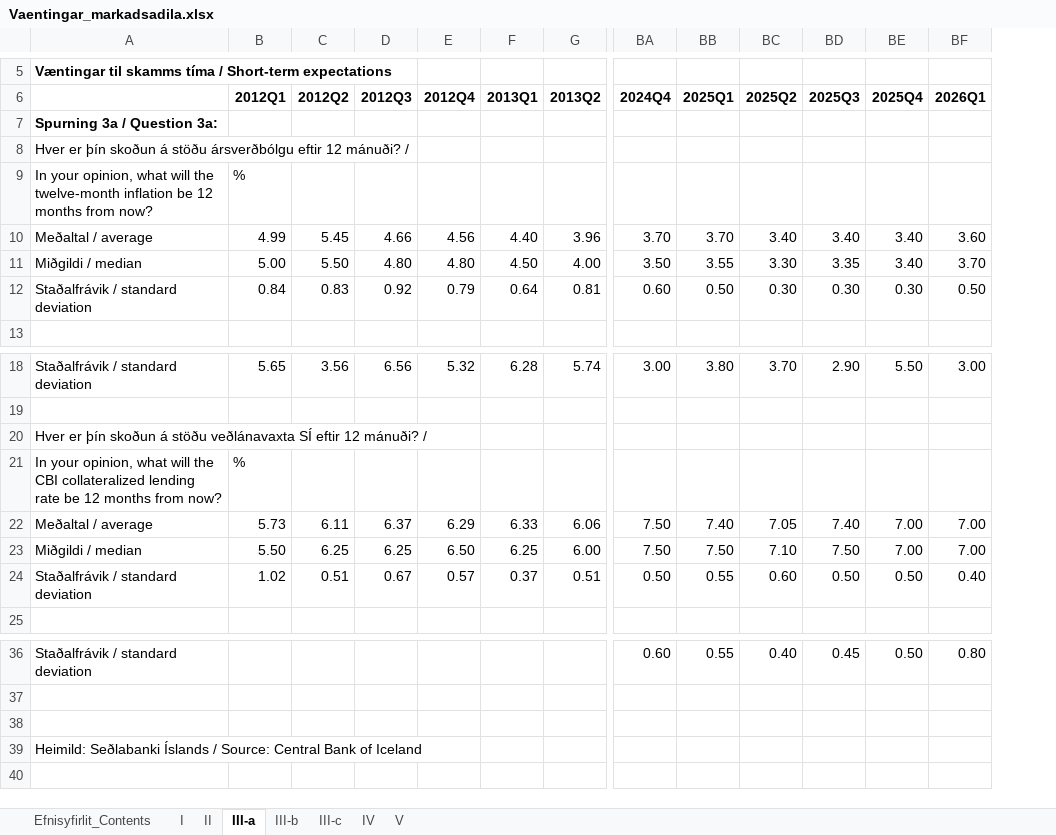
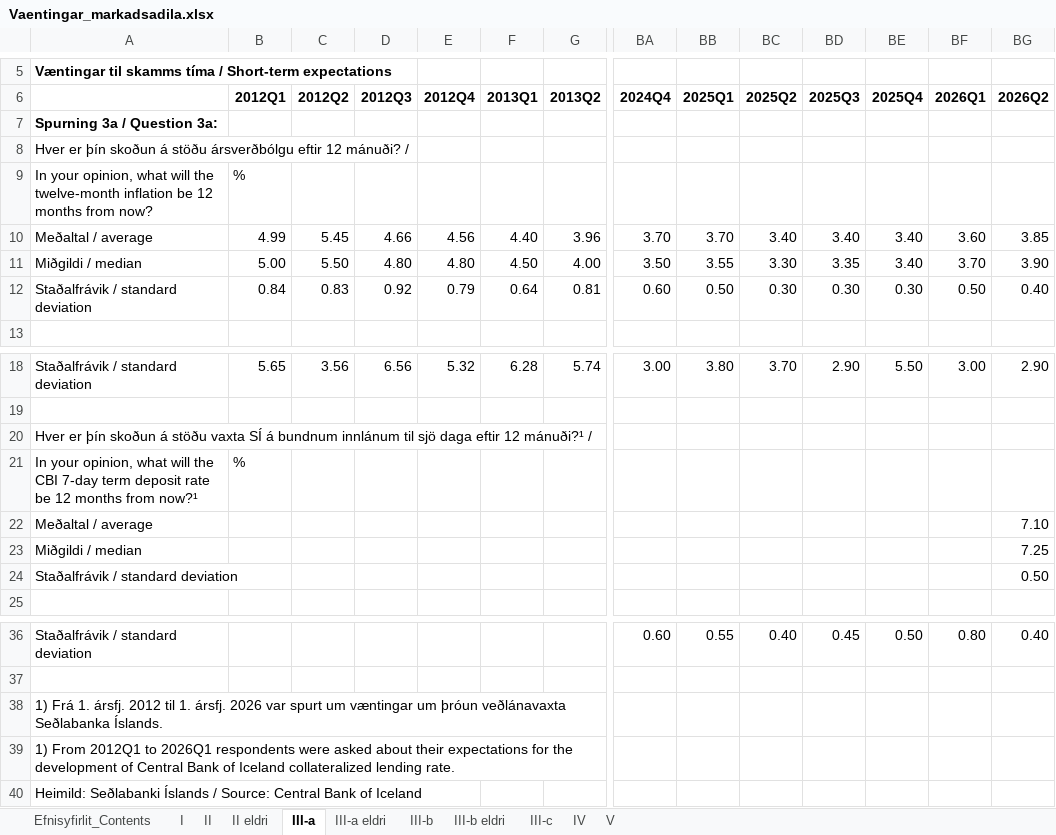
Before and after one commit to hagdeild/verdbolguskyrsla, an Excel workbook: data/Vaentingar_markadsadila.xlsx, sheet III-a, drawn as a sheet; only a part is shown, gaps mark what is left out; values as stored, in another font and other column widths than the file's, no borders; removed rows and columns are numbered as before the commit, all else as after; rows hold the shown columns only; the diff names each change by its address in the sheet, - before the commit and + after, or states it on an @@ line.

```diff
--- a/data/Vaentingar_markadsadila.xlsx (sheet III-a)
+++ b/data/Vaentingar_markadsadila.xlsx (sheet III-a)
+sheet tab: II eldri
+sheet tab: III-a eldri
+sheet tab: III-b eldri
+column BG (2026Q2), rows 10-12: 3.85 | 3.90 | 0.40; row 18: 2.90; row 36: 0.40
-A20: …á stöðu veðlánavaxta SÍ eftir 12 mánuði? /
+A20: …á stöðu vaxta SÍ á bundnum innlánum til sjö daga eftir 12 mánuði?¹ /
-A21: …the CBI collateralized lending rate be 12 months from now?
+A21: …the CBI 7-day term deposit rate be 12 months from now?¹
-row 22: Meðaltal / average | 5.73 | 6.11 | 6.37 | 6.29 | 6.33 | 6.06 | 7.50 | 7.40 | 7.05 | 7.40 | 7.00 | 7.00
-row 23: Miðgildi / median | 5.50 | 6.25 | 6.25 | 6.50 | 6.25 | 6.00 | 7.50 | 7.50 | 7.10 | 7.50 | 7.00 | 7.00
-row 24: Staðalfrávik / standard deviation | 1.02 | 0.51 | 0.67 | 0.57 | 0.37 | 0.51 | 0.50 | 0.55 | 0.60 | 0.50 | 0.50 | 0.40
+row 22: Meðaltal / average |  |  |  |  |  |  |  |  |  |  |  |  | 7.10
+row 23: Miðgildi / median |  |  |  |  |  |  |  |  |  |  |  |  | 7.25
+row 24: Staðalfrávik / standard deviation |  |  |  |  |  |  |  |  |  |  |  |  | 0.50
-A38: (empty)
+A38: 1) Frá 1. ársfj. 2012 til 1. ársfj. 2026 var spurt um væntingar um þróun veðlánavaxta Seðlabanka Íslands.
+row 39: 1) From 2012Q1 to 2026Q1 respondents were asked about their expectations for the development of Central Bank of Iceland collateralized lending rate.
```
Also changed, not shown: sheet II, sheet III-b, sheet Efnisyfirlit_Contents, sheet V, sheet III-c, sheet IV, 1 more sheet, data/Verdbolguvaentingar-a-mismunandi-maelikvarda.xlsx, 3 other files.
